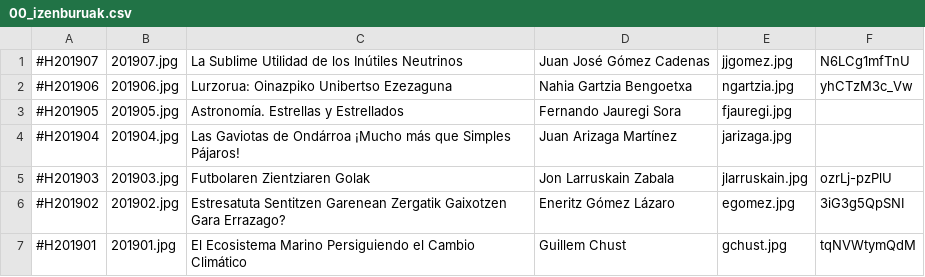
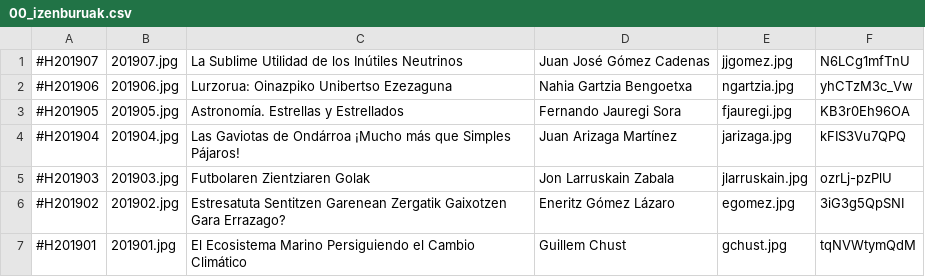
Before and after one commit to zientziarengiltzak/zientziarengiltzak.github.io, a CSV file: Python/hitzaldiak/00_izenburuak.csv, drawn as a sheet; only a part is shown.

```diff
--- a/Python/hitzaldiak/00_izenburuak.csv
+++ b/Python/hitzaldiak/00_izenburuak.csv
@@ -2,4 +2,4 @@
 #H201906;201906.jpg;Lurzorua: Oinazpiko Unibertso Ezezaguna;Nahia Gartzia Bengoetxa;ngartzia.jpg;yhCTzM3c_Vw
-#H201905;201905.jpg;Astronomía. Estrellas y Estrellados;Fernando Jauregi Sora;fjauregi.jpg;
-#H201904;201904.jpg;Las Gaviotas de Ondárroa ¡Mucho más que Simples Pájaros!;Juan Arizaga Martínez;jarizaga.jpg;
+#H201905;201905.jpg;Astronomía. Estrellas y Estrellados;Fernando Jauregi Sora;fjauregi.jpg;KB3r0Eh96OA
+#H201904;201904.jpg;Las Gaviotas de Ondárroa ¡Mucho más que Simples Pájaros!;Juan Arizaga Martínez;jarizaga.jpg;kFIS3Vu7QPQ
 #H201903;201903.jpg;Futbolaren Zientziaren Golak;Jon Larruskain Zabala;jlarruskain.jpg;ozrLj-pzPlU
```
Also changed, not shown: 2 other files.
